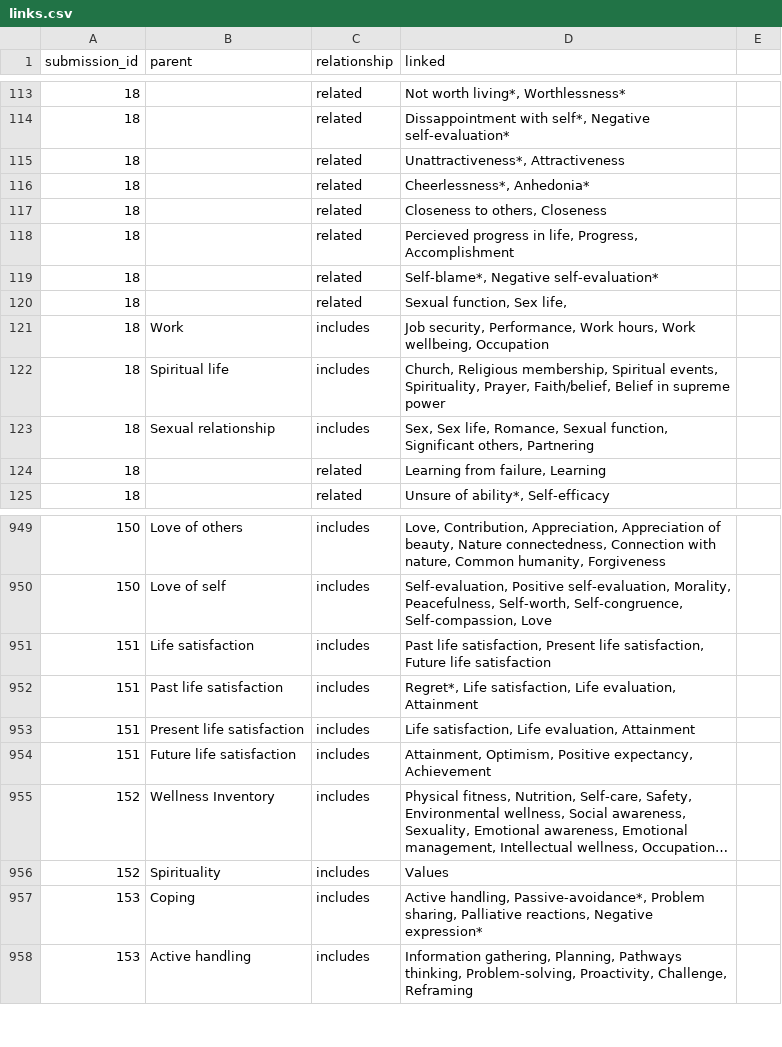
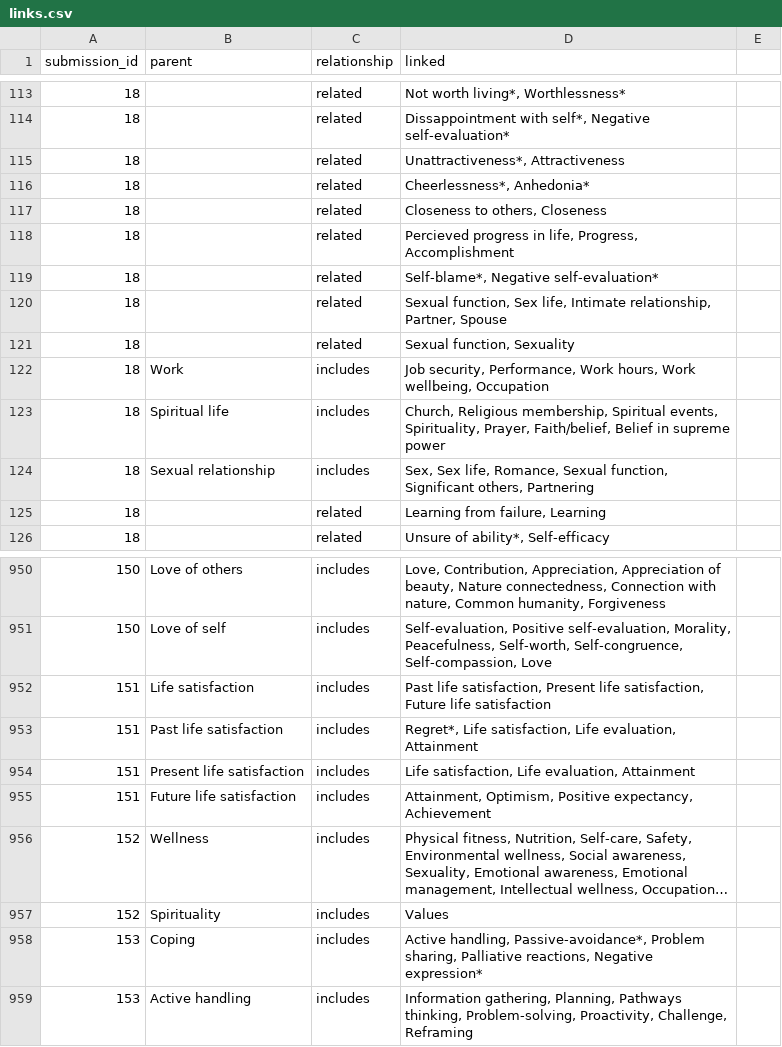
Before and after one commit to openflourishing/openflourishing_network, a CSV file: flourishing_network/data/links.csv, drawn as a sheet; only a part is shown, gaps mark what is left out; long unchanged cells end in …; addresses are those after the commit; the diff covers the shown part only; the diff names each change by its address in the sheet, - before the commit and + after, or states it on an @@ line.

```diff
--- a/flourishing_network/data/links.csv
+++ b/flourishing_network/data/links.csv
+row 120: 18 |  | related | Sexual function, Sex life, Intimate relationship, Partner, Spouse
-D121 (linked): Sexual function, Sex life,
+D121 (linked): Sexual function, Sexuality
-B956 (parent): Wellness Inventory
+B956 (parent): Wellness
```
Also changed, not shown: 26 added rows elsewhere in this file, flourishing_network/data/submissions.csv, 2 other files.
